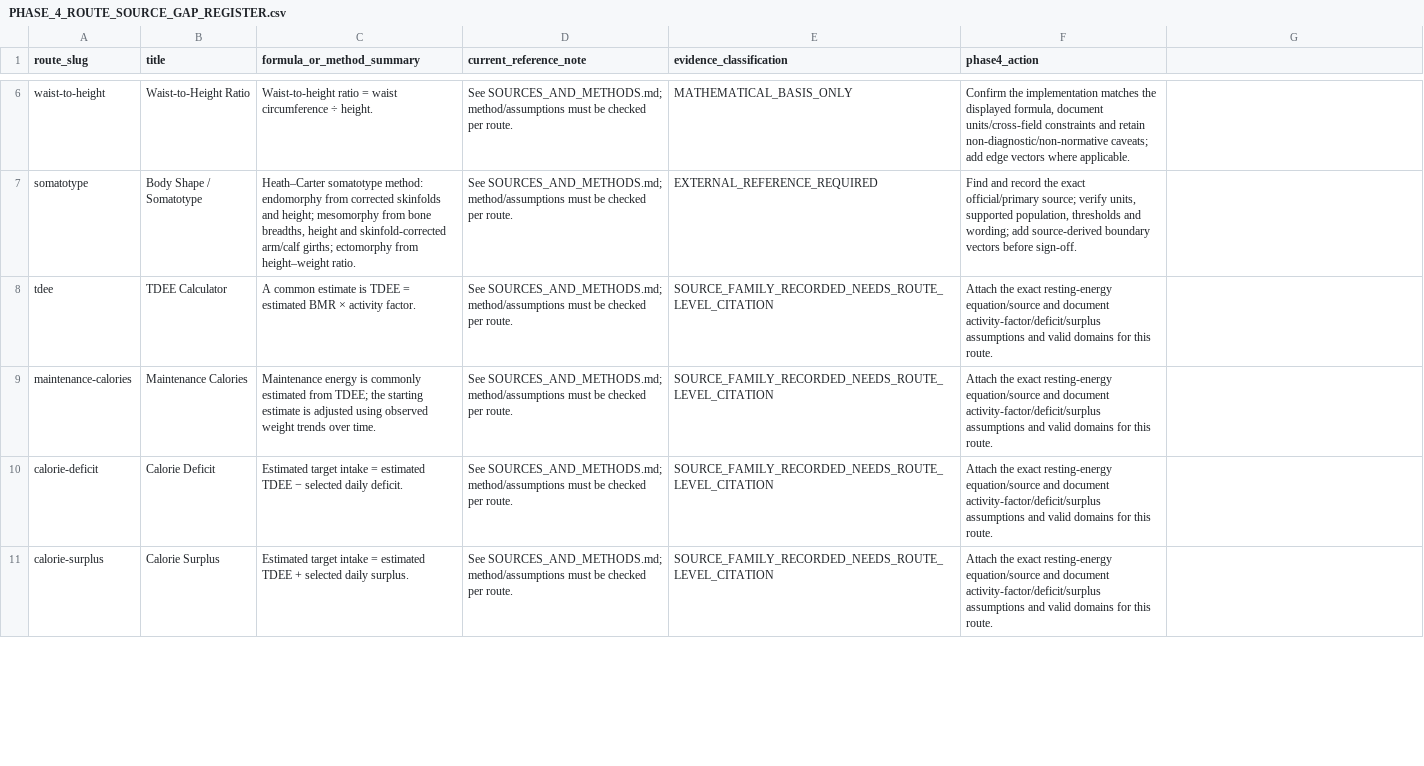
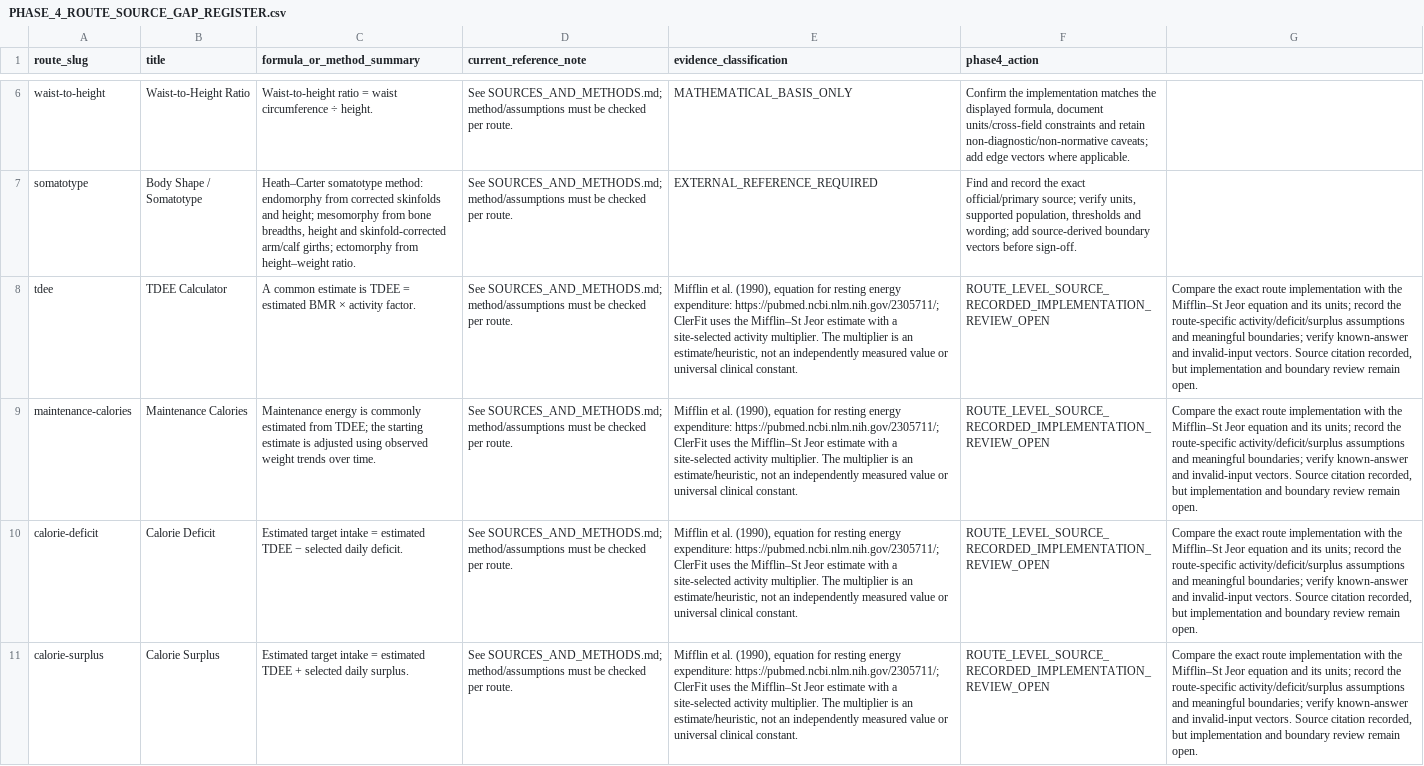
Before and after one commit to clerfit/Clerfit, a CSV file: PHASE_4_ROUTE_SOURCE_GAP_REGISTER.csv, drawn as a sheet; only a part is shown, gaps mark what is left out; the diff covers the shown part only; the diff names each change by its address in the sheet, - before the commit and + after, or states it on an @@ line.

Commit message:
Record route-level energy equation source and remaining validation work

```diff
--- a/PHASE_4_ROUTE_SOURCE_GAP_REGISTER.csv
+++ b/PHASE_4_ROUTE_SOURCE_GAP_REGISTER.csv
-E8:E11 (evidence_classification): SOURCE_FAMILY_RECORDED_NEEDS_ROUTE_LEVEL_CITATION
+E8:E11 (evidence_classification): Mifflin et al. (1990), equation for resting energy expenditure: https://pubmed.ncbi.nlm.nih.gov/2305711/; ClerFit uses the Mifflin–St Jeor estimate with a site-selected activity multiplier. The multiplier is an estimate/heuristic, not an independently measured value or universal clinical constant.
-F8:F11 (phase4_action): Attach the exact resting-energy equation/source and document activity-factor/deficit/surplus assumptions and valid domains for this route.
+F8:F11 (phase4_action): ROUTE_LEVEL_SOURCE_RECORDED_IMPLEMENTATION_REVIEW_OPEN
-G8:G11: (empty)
+G8:G11: Compare the exact route implementation with the Mifflin–St Jeor equation and its units; record the route-specific activity/deficit/surplus assumptions and meaningful boundaries; verify known-answer and invalid-input vectors. Source citation recorded, but implementation and boundary review remain open.
```
Also changed, not shown: 9 edited cells elsewhere in this file.
